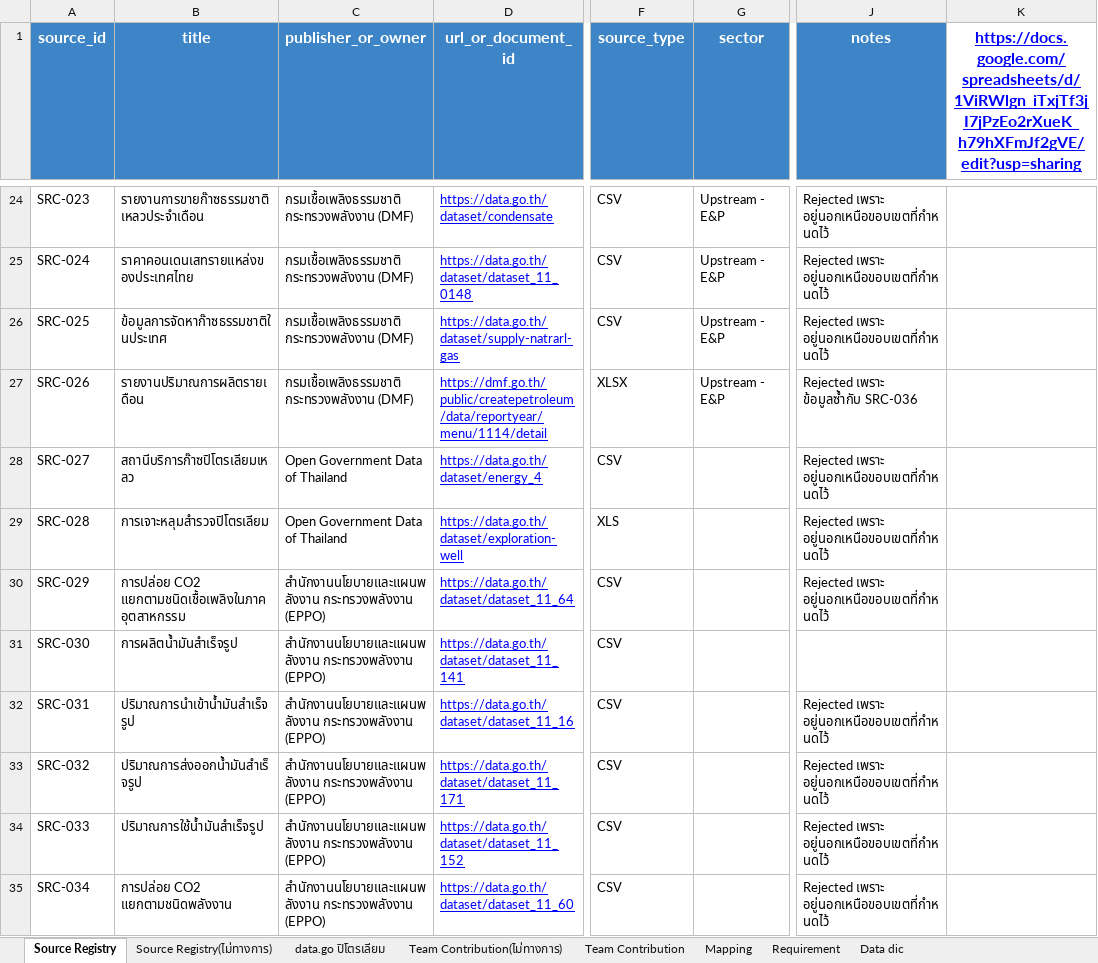
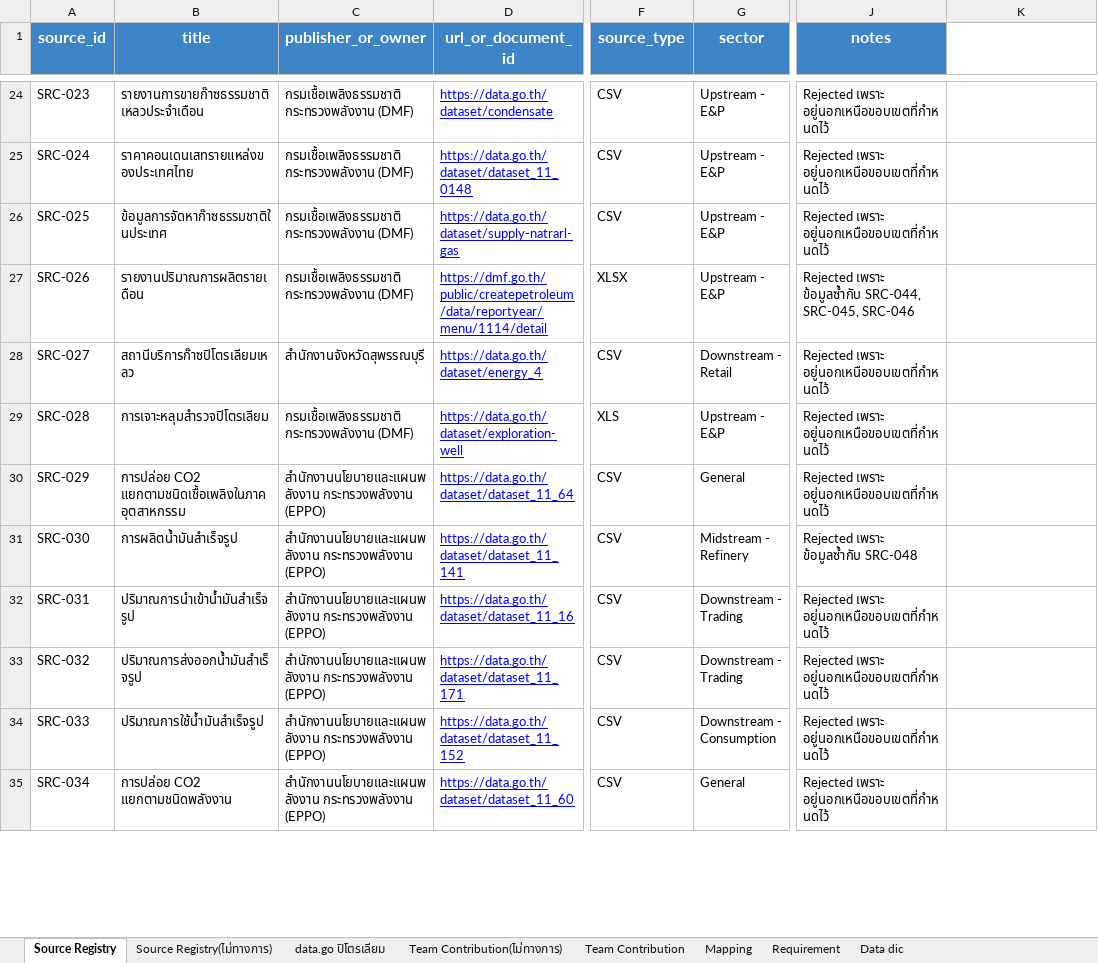
Before and after one commit to M77TH/CN230-S1-G02-MaRianDB, an Excel workbook: docs/source_registry/source_registry.xlsx, sheet Source Registry, drawn as a sheet; only a part is shown, gaps mark what is left out; values as stored, in another font and other column widths than the file's, no borders; charts and pictures not drawn; the diff covers the shown part only; the diff names each change by its address in the sheet, - before the commit and + after, or states it on an @@ line.

Commit message:
feat(registry): expand source catalog to SRC-061 and add reviewed pdf_evidence.json
- Expand source registry to 61 sources (18 approved: SRC-044 to SRC-061),
  including DMF GHG reporting rules (SRC-052) and refinery sustainability/MD&A
  reports (SRC-051, SRC-053 to SRC-061)
- Add docs/source_registry/pdf_evidence.json with page/checksum verification
  metadata for SRC-051 through SRC-061

```diff
--- a/docs/source_registry/source_registry.xlsx (sheet Source Registry)
+++ b/docs/source_registry/source_registry.xlsx (sheet Source Registry)
-K1: https://docs.google.com/spreadsheets/d/1ViRWlgn_iTxjTf3jI7jPzEo2rXueK_h79hXFmJf2gVE/edit?usp=sharing
+K1: (empty)
-J27 (notes): Rejected เพราะ ข้อมูลซ้ำกับ SRC-036
+J27 (notes): Rejected เพราะ ข้อมูลซ้ำกับ SRC-044, SRC-045, SRC-046
-C28 (publisher_or_owner): Open Government Data of Thailand
+C28 (publisher_or_owner): สำนักงานจังหวัดสุพรรณบุรี
-G28 (sector): (empty)
+G28 (sector): Downstream - Retail
-C29 (publisher_or_owner): Open Government Data of Thailand
+C29 (publisher_or_owner): กรมเชื้อเพลิงธรรมชาติ กระทรวงพลังงาน (DMF)
-G29 (sector): (empty)
+G29 (sector): Upstream - E&P
-G30 (sector): (empty)
+G30 (sector): General
-G31 (sector): (empty)
+G31 (sector): Midstream - Refinery
-J31 (notes): (empty)
+J31 (notes): Rejected เพราะ ข้อมูลซ้ำกับ SRC-048
-G32:G33 (sector): (empty)
+G32:G33 (sector): Downstream - Trading
-G34 (sector): (empty)
+G34 (sector): Downstream - Consumption
-G35 (sector): (empty)
+G35 (sector): General
```
Also changed, not shown: 6 removed rows and 81 edited cells elsewhere in this sheet, charts or pictures, 2 other files.
